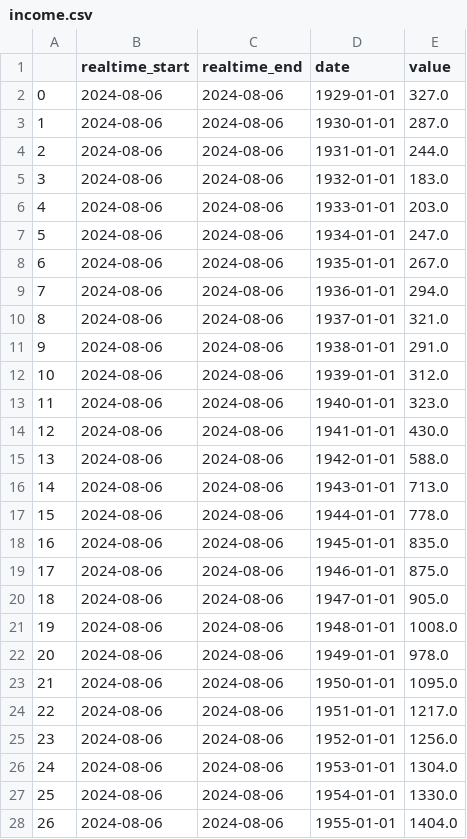
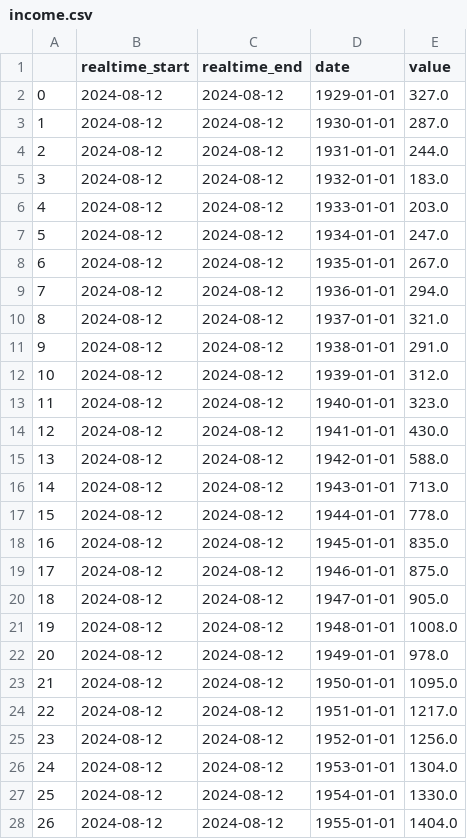
Before and after one commit to MLGalusha/data-analysis-project1, a CSV file: data/income.csv, drawn as a sheet; only a part is shown; the diff covers the shown part only.

```diff
--- a/data/income.csv
+++ b/data/income.csv
@@ -1,28 +1,28 @@
 ,realtime_start,realtime_end,date,value
-0,2024-08-06,2024-08-06,1929-01-01,327.0
-1,2024-08-06,2024-08-06,1930-01-01,287.0
-2,2024-08-06,2024-08-06,1931-01-01,244.0
-3,2024-08-06,2024-08-06,1932-01-01,183.0
-4,2024-08-06,2024-08-06,1933-01-01,203.0
-5,2024-08-06,2024-08-06,1934-01-01,247.0
-6,2024-08-06,2024-08-06,1935-01-01,267.0
-7,2024-08-06,2024-08-06,1936-01-01,294.0
-8,2024-08-06,2024-08-06,1937-01-01,321.0
-9,2024-08-06,2024-08-06,1938-01-01,291.0
-10,2024-08-06,2024-08-06,1939-01-01,312.0
-11,2024-08-06,2024-08-06,1940-01-01,323.0
-12,2024-08-06,2024-08-06,1941-01-01,430.0
-13,2024-08-06,2024-08-06,1942-01-01,588.0
-14,2024-08-06,2024-08-06,1943-01-01,713.0
-15,2024-08-06,2024-08-06,1944-01-01,778.0
-16,2024-08-06,2024-08-06,1945-01-01,835.0
-17,2024-08-06,2024-08-06,1946-01-01,875.0
-18,2024-08-06,2024-08-06,1947-01-01,905.0
-19,2024-08-06,2024-08-06,1948-01-01,1008.0
-20,2024-08-06,2024-08-06,1949-01-01,978.0
-21,2024-08-06,2024-08-06,1950-01-01,1095.0
-22,2024-08-06,2024-08-06,1951-01-01,1217.0
-23,2024-08-06,2024-08-06,1952-01-01,1256.0
-24,2024-08-06,2024-08-06,1953-01-01,1304.0
-25,2024-08-06,2024-08-06,1954-01-01,1330.0
-26,2024-08-06,2024-08-06,1955-01-01,1404.0
+0,2024-08-12,2024-08-12,1929-01-01,327.0
+1,2024-08-12,2024-08-12,1930-01-01,287.0
+2,2024-08-12,2024-08-12,1931-01-01,244.0
+3,2024-08-12,2024-08-12,1932-01-01,183.0
+4,2024-08-12,2024-08-12,1933-01-01,203.0
+5,2024-08-12,2024-08-12,1934-01-01,247.0
+6,2024-08-12,2024-08-12,1935-01-01,267.0
+7,2024-08-12,2024-08-12,1936-01-01,294.0
+8,2024-08-12,2024-08-12,1937-01-01,321.0
+9,2024-08-12,2024-08-12,1938-01-01,291.0
+10,2024-08-12,2024-08-12,1939-01-01,312.0
+11,2024-08-12,2024-08-12,1940-01-01,323.0
+12,2024-08-12,2024-08-12,1941-01-01,430.0
+13,2024-08-12,2024-08-12,1942-01-01,588.0
+14,2024-08-12,2024-08-12,1943-01-01,713.0
+15,2024-08-12,2024-08-12,1944-01-01,778.0
+16,2024-08-12,2024-08-12,1945-01-01,835.0
+17,2024-08-12,2024-08-12,1946-01-01,875.0
+18,2024-08-12,2024-08-12,1947-01-01,905.0
+19,2024-08-12,2024-08-12,1948-01-01,1008.0
+20,2024-08-12,2024-08-12,1949-01-01,978.0
+21,2024-08-12,2024-08-12,1950-01-01,1095.0
+22,2024-08-12,2024-08-12,1951-01-01,1217.0
+23,2024-08-12,2024-08-12,1952-01-01,1256.0
+24,2024-08-12,2024-08-12,1953-01-01,1304.0
+25,2024-08-12,2024-08-12,1954-01-01,1330.0
+26,2024-08-12,2024-08-12,1955-01-01,1404.0
```
Also changed, not shown: 136 edited cells elsewhere in this file, data/house.csv, data/minimum_wage.csv, 12 other files.
